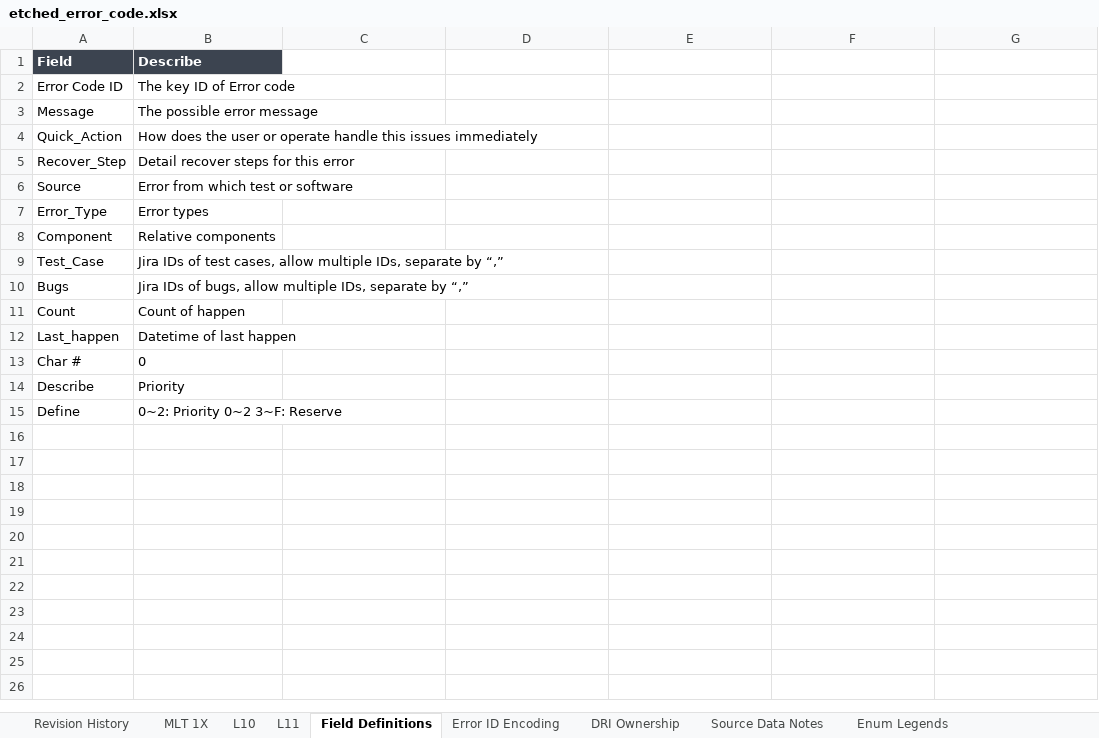
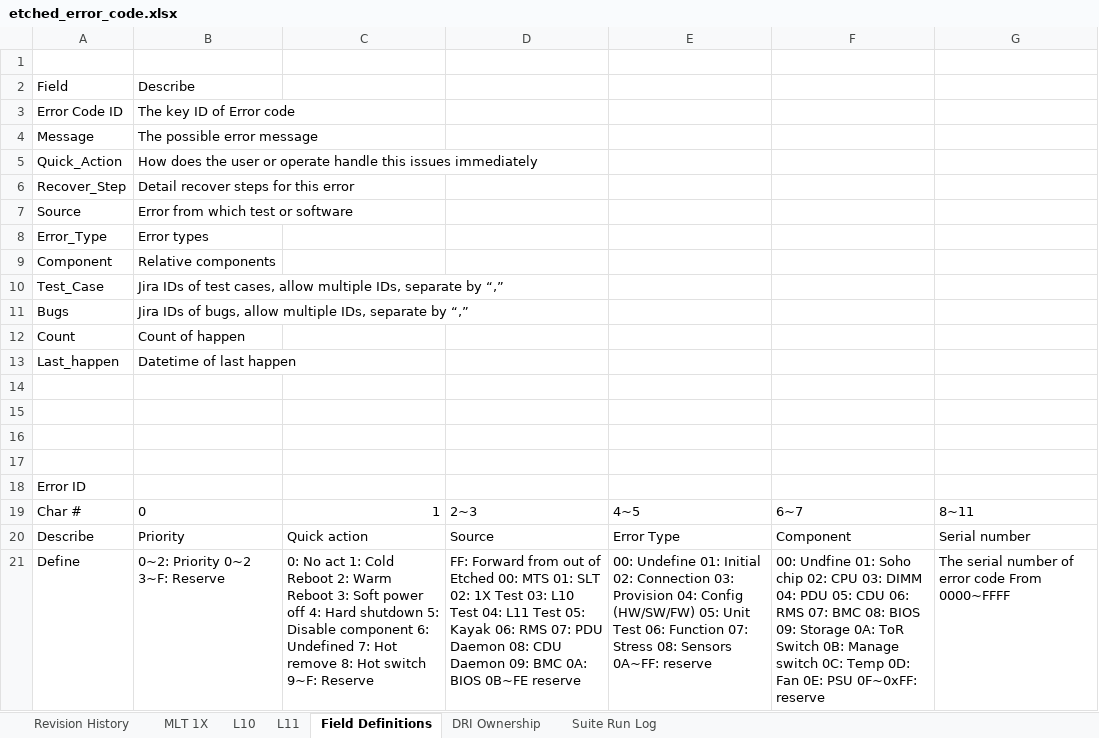
Before and after one commit to Quan-Etched/ErrorCode_Prod_Test, an Excel workbook: etched_error_code.xlsx, sheet Field Definitions, drawn as a sheet; values as stored, in another font and other column widths than the file's, no borders; addresses are those after the commit; the diff names each change by its address in the sheet, - before the commit and + after, or states it on an @@ line.

```diff
--- a/etched_error_code.xlsx (sheet Field Definitions)
+++ b/etched_error_code.xlsx (sheet Field Definitions)
-sheet tab: Error ID Encoding
-sheet tab: Source Data Notes
-sheet tab: Enum Legends
+sheet tab: Suite Run Log
+row 1: (empty)
@@ A2:B2 fill: #3C4450 → none, bold: on → off, text colour: #FFFFFF → black @@
+row 14: (empty)
+row 15: (empty)
+row 16: (empty)
+row 17: (empty)
+row 18: Error ID
-C19: (empty)
+C19: 1
-D19: (empty)
+D19: 2~3
-E19: (empty)
+E19: 4~5
-F19: (empty)
+F19: 6~7
-G19: (empty)
+G19: 8~11
-C20: (empty)
+C20: Quick action
-D20: (empty)
+D20: Source
-E20: (empty)
+E20: Error Type
-F20: (empty)
+F20: Component
-G20: (empty)
+G20: Serial number
-C21: (empty)
+C21: 0: No act 1: Cold Reboot 2: Warm Reboot 3: Soft power off 4: Hard shutdown 5: Disable component 6: Undefined 7: Hot remove 8: Hot switch 9~F: Reserve
-D21: (empty)
+D21: FF: Forward from out of Etched 00: MTS 01: SLT 02: 1X Test 03: L10 Test 04: L11 Test 05: Kayak 06: RMS 07: PDU Daemon 08: CDU Daemon 09: BMC 0A: BIOS 0B~FE reserve
-E21: (empty)
+E21: 00: Undefine 01: Initial 02: Connection 03: Provision 04: Config (HW/SW/FW) 05: Unit Test 06: Function 07: Stress 08: Sensors 0A~FF: reserve
-F21: (empty)
+F21: 00: Undfine 01: Soho chip 02: CPU 03: DIMM 04: PDU 05: CDU 06: RMS 07: BMC 08: BIOS 09: Storage 0A: ToR Switch 0B: Manage switch 0C: Temp 0D: Fan 0E: PSU 0F~0xFF: reserve
-G21: (empty)
+G21: The serial number of error code From 0000~FFFF
```
Also changed, not shown: sheet L10, sheet MLT 1X, sheet L11, sheet DRI Ownership, sheet Revision History, 11 other files.
